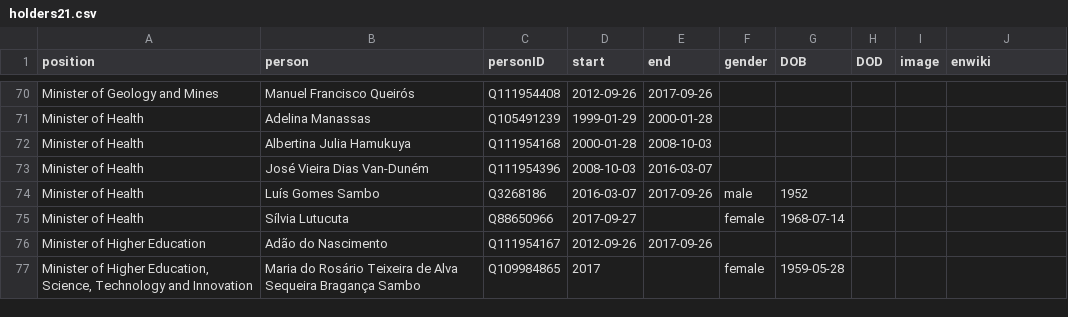
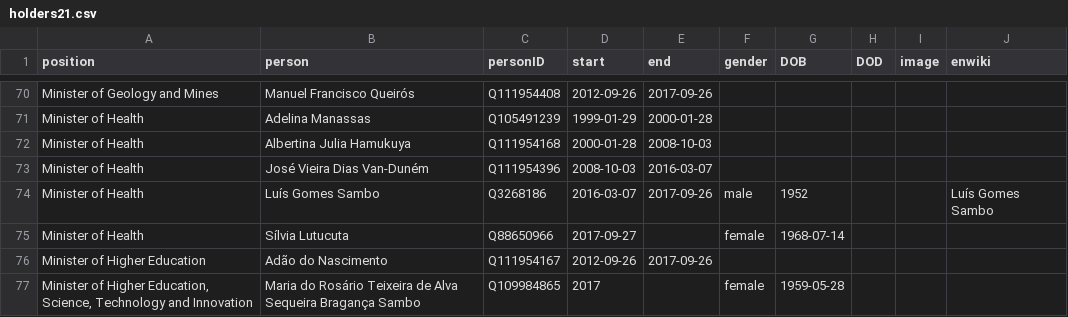
Before and after one commit to every-politician-scrapers/angola, a CSV file: html/holders21.csv, drawn as a sheet; only a part is shown, gaps mark what is left out.

```diff
--- a/html/holders21.csv
+++ b/html/holders21.csv
@@ -73,3 +73,3 @@ Minister of Health,Albertina Julia Hamukuya,Q111954168,2000-01-28,2008-10-03,,,,
 Minister of Health,José Vieira Dias Van-Duném,Q111954396,2008-10-03,2016-03-07,,,,,
-Minister of Health,Luís Gomes Sambo,Q3268186,2016-03-07,2017-09-26,male,1952,,,
+Minister of Health,Luís Gomes Sambo,Q3268186,2016-03-07,2017-09-26,male,1952,,,Luís Gomes Sambo
 Minister of Health,Sílvia Lutucuta,Q88650966,2017-09-27,,female,1968-07-14,,,
```
Also changed, not shown: html/legislators.csv.
